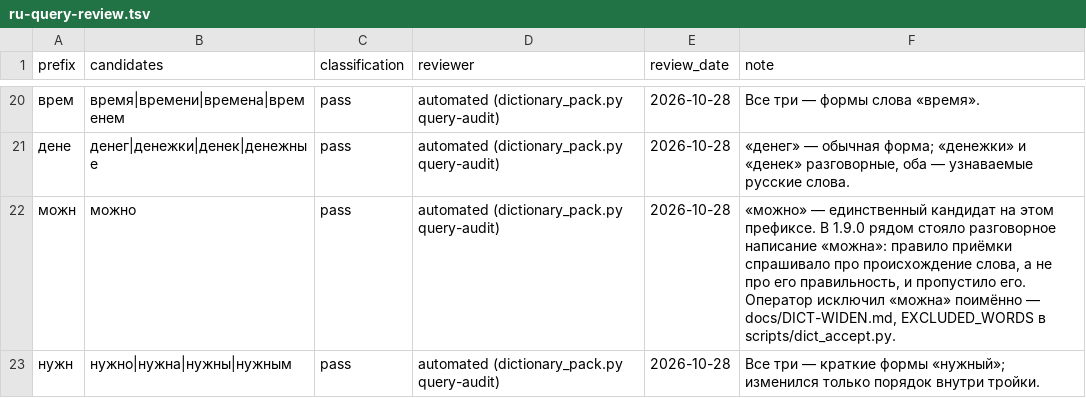
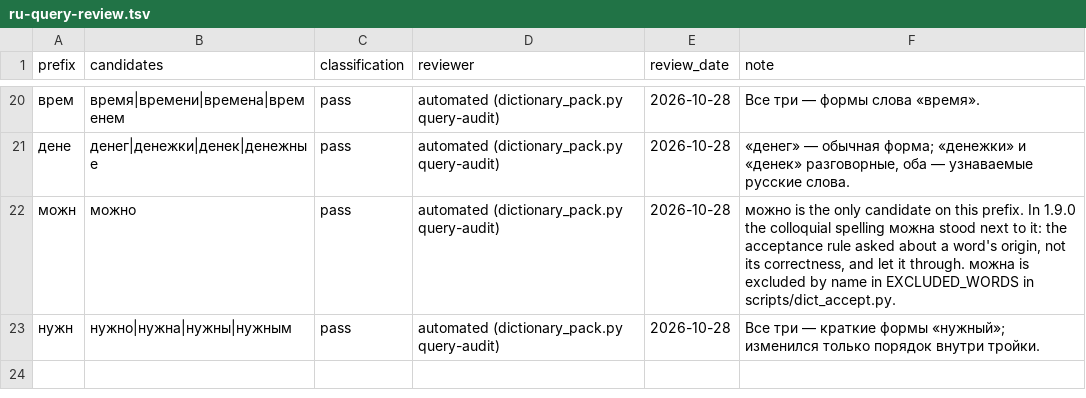
Before and after one commit to lil-dExNight/tatar-keyboard, a TSV file: data/dictionary/ru-query-review.tsv, drawn as a sheet; only a part is shown, gaps mark what is left out.

```diff
--- a/data/dictionary/ru-query-review.tsv
+++ b/data/dictionary/ru-query-review.tsv
@@ -21,3 +21,3 @@ prefix	candidates	classification	reviewer	review_date	note
 дене	денег|денежки|денек|денежные	pass	automated (dictionary_pack.py query-audit)	2026-10-28	«денег» — обычная форма; «денежки» и «денек» разговорные, оба — узнаваемые русские слова.
-можн	можно	pass	automated (dictionary_pack.py query-audit)	2026-10-28	«можно» — единственный кандидат на этом префиксе. В 1.9.0 рядом стояло разговорное написание «можна»: правило приёмки спрашивало про происхождение слова, а не про его правильность, и пропустило его. Оператор исключил «можна» поимённо — docs/DICT-WIDEN.md, EXCLUDED_WORDS в scripts/dict_accept.py.
+можн	можно	pass	automated (dictionary_pack.py query-audit)	2026-10-28	можно is the only candidate on this prefix. In 1.9.0 the colloquial spelling можна stood next to it: the acceptance rule asked about a word's origin, not its correctness, and let it through. можна is excluded by name in EXCLUDED_WORDS in scripts/dict_accept.py.
 нужн	нужно|нужна|нужны|нужным	pass	automated (dictionary_pack.py query-audit)	2026-10-28	Все три — краткие формы «нужный»; изменился только порядок внутри тройки.
```
Also changed, not shown: data/dictionary/dict-accept/conv-freq-tt.tsv, data/dictionary/dict-accept/rejected-tt.tsv, 22 other files.
